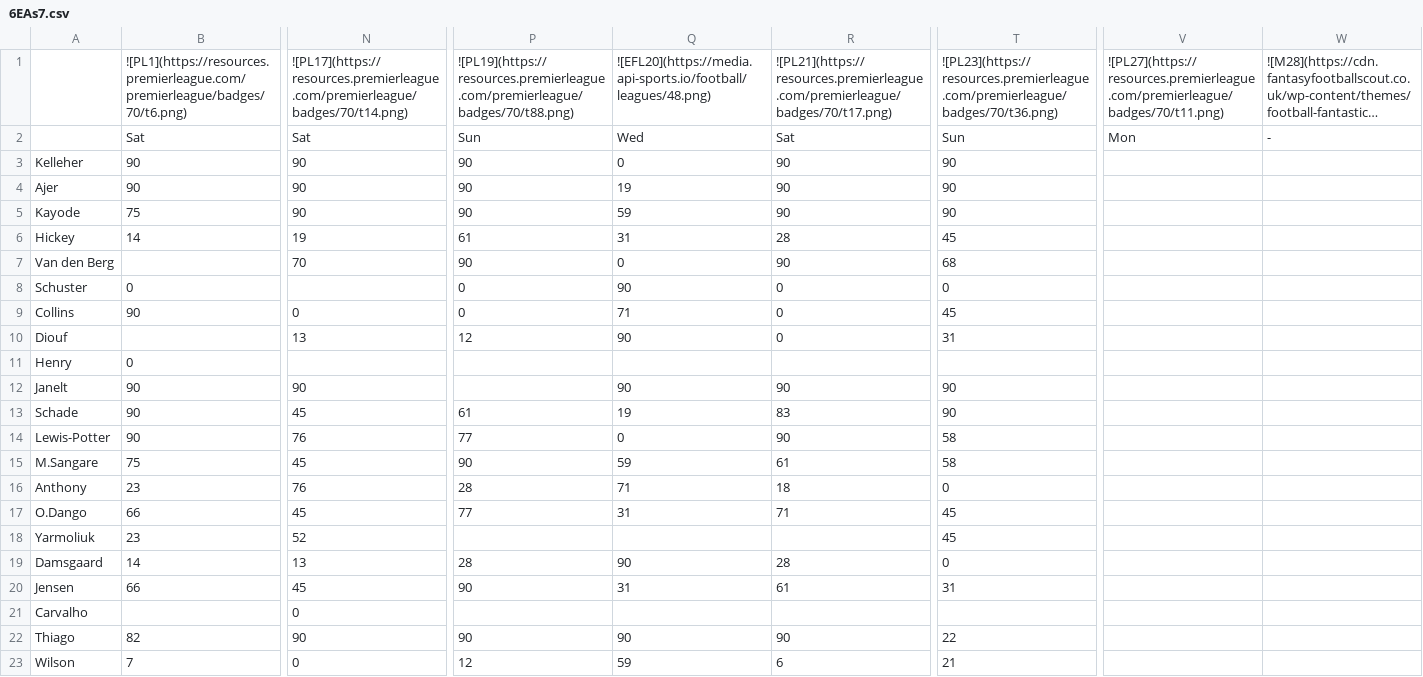
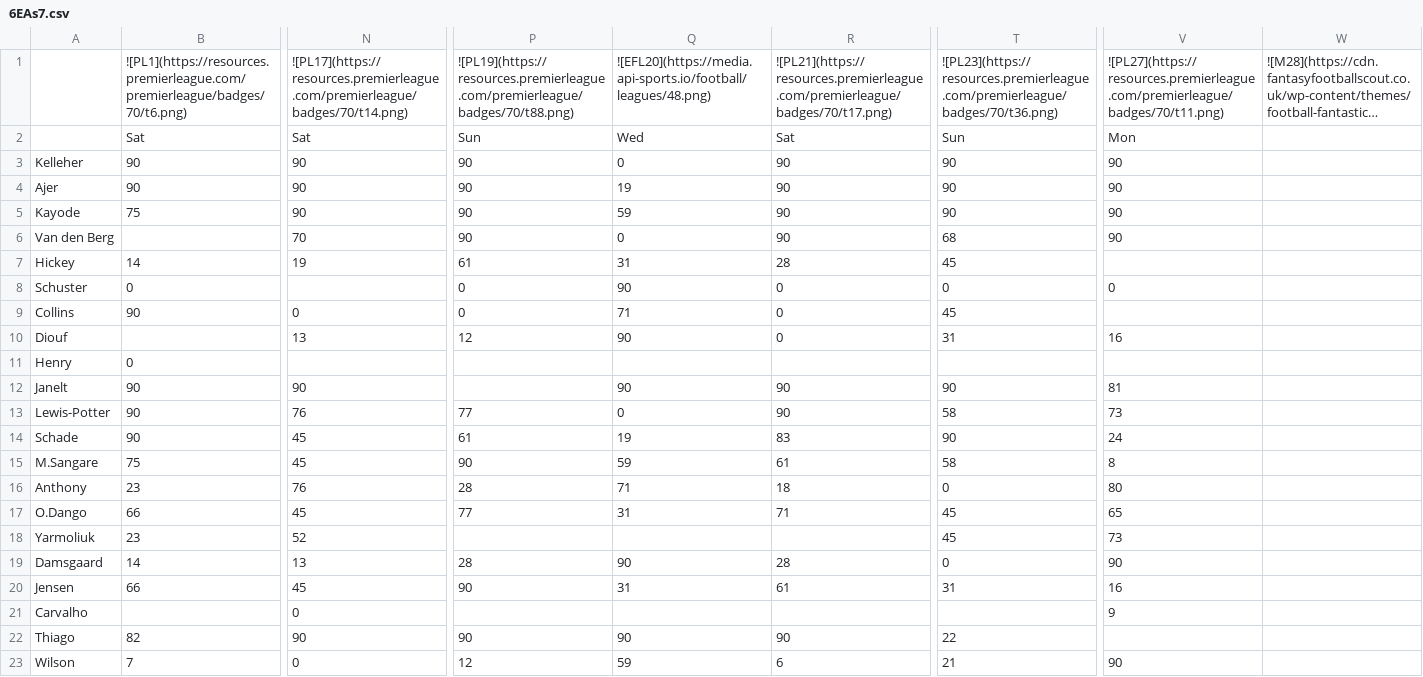
Before and after one commit to TopMarx/ffscout-chart-data, a CSV file: data/6EAs7.csv, drawn as a sheet; only a part is shown, gaps mark what is left out; long unchanged cells end in …; removed rows and columns are numbered as before the commit, all else as after; rows hold the shown columns only; the diff names each change by its address in the sheet, - before the commit and + after, or states it on an @@ line.

```diff
--- a/data/6EAs7.csv
+++ b/data/6EAs7.csv
-W2: -
+W2: (empty)
-V3:V5: (empty)
+V3:V5: 90
+row 6: Van den Berg |  | 70 | 90 | 0 | 90 | 68 | 90
-row 7: Van den Berg |  | 70 | 90 | 0 | 90 | 68
-V8: (empty)
+V8: 0
-V10: (empty)
+V10: 16
-V12: (empty)
+V12: 81
-row 13: Schade | 90 | 45 | 61 | 19 | 83 | 90
-V13: (empty)
+V13: 73
+row 14: Schade | 90 | 45 | 61 | 19 | 83 | 90 | 24
-V15: (empty)
+V15: 8
-V16: (empty)
+V16: 80
-V17: (empty)
+V17: 65
-V18: (empty)
+V18: 73
-V19: (empty)
+V19: 90
-V20: (empty)
+V20: 16
-V21: (empty)
+V21: 9
-V23: (empty)
+V23: 90
```
Also changed, not shown: data/3X0ef.csv, data/6bz2L.csv, 30 other files.
